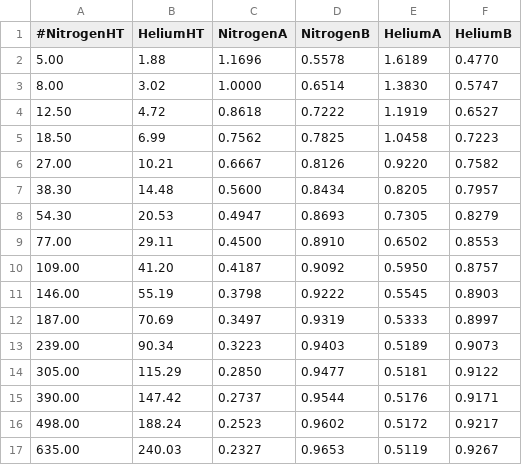
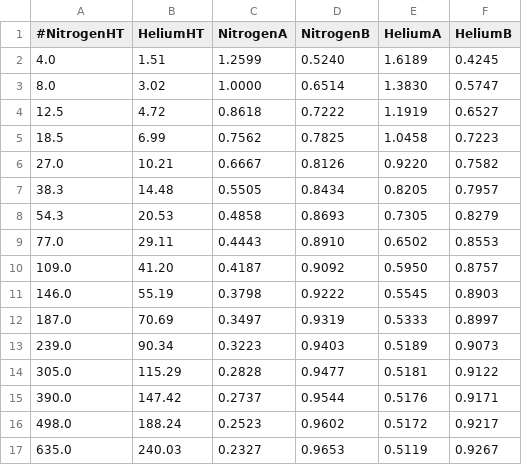
Before and after one commit to albertofabrizio/Buhlmann, a CSV file: half_times_ZH-L16b.csv, drawn as a sheet.

```diff
--- a/half_times_ZH-L16b.csv
+++ b/half_times_ZH-L16b.csv
@@ -1,17 +1,17 @@
 #NitrogenHT,HeliumHT,NitrogenA,NitrogenB,HeliumA,HeliumB
-5.00,1.88,1.1696,0.5578,1.6189,0.4770
-8.00,3.02,1.0000,0.6514,1.3830,0.5747
-12.50,4.72,0.8618,0.7222,1.1919,0.6527
-18.50,6.99,0.7562,0.7825,1.0458,0.7223
-27.00,10.21,0.6667,0.8126,0.9220,0.7582
-38.30,14.48,0.5600,0.8434,0.8205,0.7957
-54.30,20.53,0.4947,0.8693,0.7305,0.8279
-77.00,29.11,0.4500,0.8910,0.6502,0.8553
-109.00,41.20,0.4187,0.9092,0.5950,0.8757
-146.00,55.19,0.3798,0.9222,0.5545,0.8903
-187.00,70.69,0.3497,0.9319,0.5333,0.8997
-239.00,90.34,0.3223,0.9403,0.5189,0.9073
-305.00,115.29,0.2850,0.9477,0.5181,0.9122
-390.00,147.42,0.2737,0.9544,0.5176,0.9171
-498.00,188.24,0.2523,0.9602,0.5172,0.9217
-635.00,240.03,0.2327,0.9653,0.5119,0.9267
+4.0,1.51,1.2599,0.5240,1.6189,0.4245
+8.0,3.02,1.0000,0.6514,1.3830,0.5747
+12.5,4.72,0.8618,0.7222,1.1919,0.6527
+18.5,6.99,0.7562,0.7825,1.0458,0.7223
+27.0,10.21,0.6667,0.8126,0.9220,0.7582
+38.3,14.48,0.5505,0.8434,0.8205,0.7957
+54.3,20.53,0.4858,0.8693,0.7305,0.8279
+77.0,29.11,0.4443,0.8910,0.6502,0.8553
+109.0,41.20,0.4187,0.9092,0.5950,0.8757
+146.0,55.19,0.3798,0.9222,0.5545,0.8903
+187.0,70.69,0.3497,0.9319,0.5333,0.8997
+239.0,90.34,0.3223,0.9403,0.5189,0.9073
+305.0,115.29,0.2828,0.9477,0.5181,0.9122
+390.0,147.42,0.2737,0.9544,0.5176,0.9171
+498.0,188.24,0.2523,0.9602,0.5172,0.9217
+635.0,240.03,0.2327,0.9653,0.5119,0.9267
```
Also changed, not shown: half_times_ZH-L16a.csv, 1 other file.
